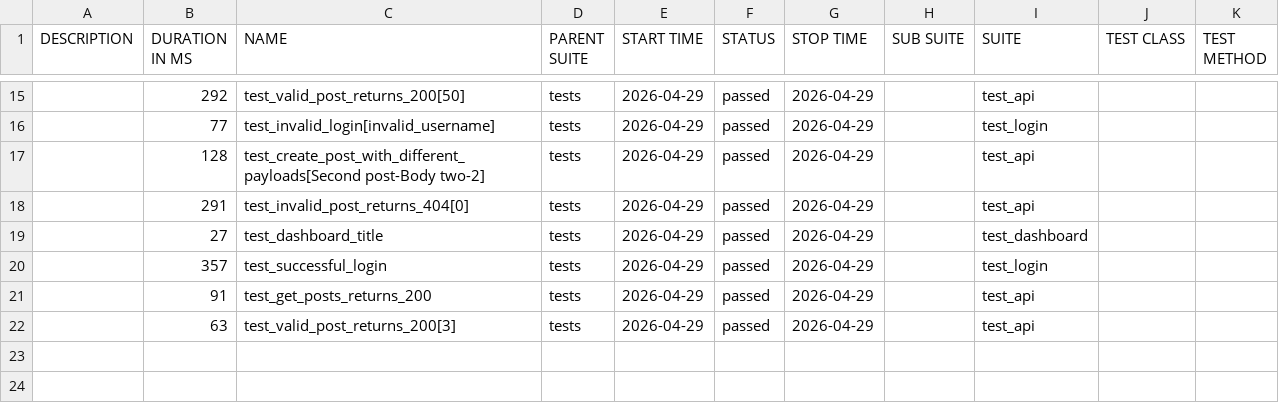
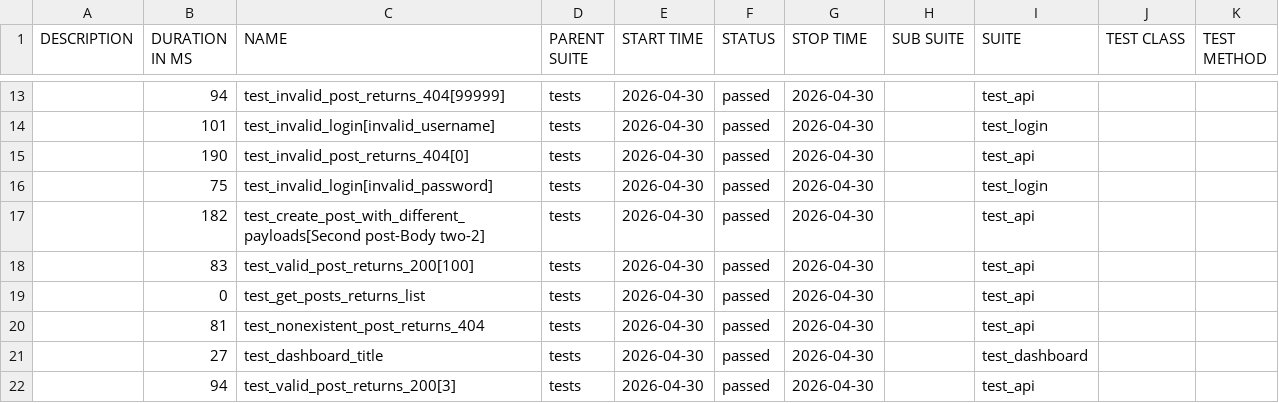
Before and after one commit to radekmeloun/testing_lessons, a CSV file: regression/data/suites.csv, drawn as a sheet; only a part is shown, gaps mark what is left out; the diff covers the shown part only.

```diff
--- a/regression/data/suites.csv
+++ b/regression/data/suites.csv
@@ -15,8 +13,10 @@
-"","292","test_valid_post_returns_200[50]","tests","2026-04-29","passed","2026-04-29","","test_api","",""
-"","77","test_invalid_login[invalid_username]","tests","2026-04-29","passed","2026-04-29","","test_login","",""
-"","128","test_create_post_with_different_payloads[Second post-Body two-2]","tests","2026-04-29","passed","2026-04-29","","test_api","",""
-"","291","test_invalid_post_returns_404[0]","tests","2026-04-29","passed","2026-04-29","","test_api","",""
-"","27","test_dashboard_title","tests","2026-04-29","passed","2026-04-29","","test_dashboard","",""
-"","357","test_successful_login","tests","2026-04-29","passed","2026-04-29","","test_login","",""
-"","91","test_get_posts_returns_200","tests","2026-04-29","passed","2026-04-29","","test_api","",""
-"","63","test_valid_post_returns_200[3]","tests","2026-04-29","passed","2026-04-29","","test_api","",""
+"","94","test_invalid_post_returns_404[99999]","tests","2026-04-30","passed","2026-04-30","","test_api","",""
+"","101","test_invalid_login[invalid_username]","tests","2026-04-30","passed","2026-04-30","","test_login","",""
+"","190","test_invalid_post_returns_404[0]","tests","2026-04-30","passed","2026-04-30","","test_api","",""
+"","75","test_invalid_login[invalid_password]","tests","2026-04-30","passed","2026-04-30","","test_login","",""
+"","182","test_create_post_with_different_payloads[Second post-Body two-2]","tests","2026-04-30","passed","2026-04-30","","test_api","",""
+"","83","test_valid_post_returns_200[100]","tests","2026-04-30","passed","2026-04-30","","test_api","",""
+"","0","test_get_posts_returns_list","tests","2026-04-30","passed","2026-04-30","","test_api","",""
+"","81","test_nonexistent_post_returns_404","tests","2026-04-30","passed","2026-04-30","","test_api","",""
+"","27","test_dashboard_title","tests","2026-04-30","passed","2026-04-30","","test_dashboard","",""
+"","94","test_valid_post_returns_200[3]","tests","2026-04-30","passed","2026-04-30","","test_api","",""
```
Also changed, not shown: 5 added rows, 7 removed rows and 20 edited cells elsewhere in this file, 36 other files.
